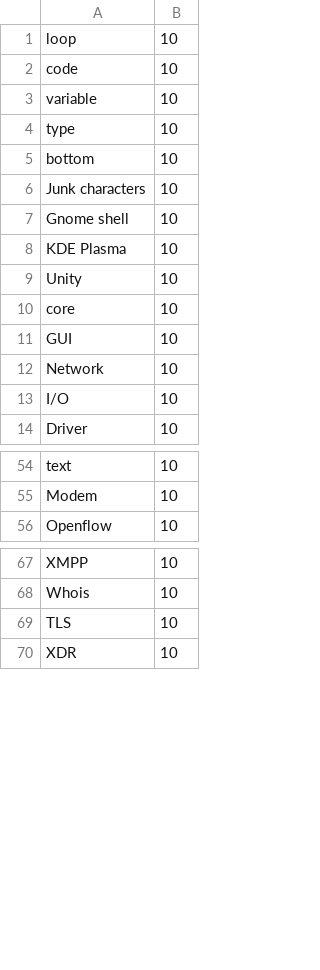
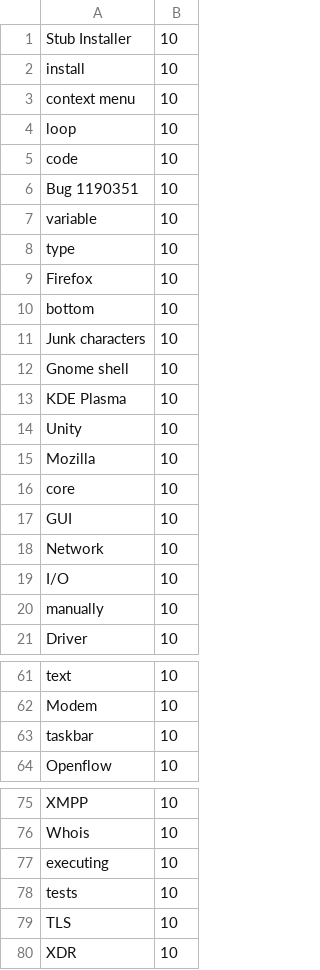
Before and after one commit to ShiHao-LiGo/DKMP, a CSV file: utils/entity_datas.csv, drawn as a sheet; only a part is shown, gaps mark what is left out; the diff covers the shown part only; the diff names each change by its address in the sheet, - before the commit and + after, or states it on an @@ line.

```diff
--- a/utils/entity_datas.csv
+++ b/utils/entity_datas.csv
+row 1: Stub Installer | 10
+row 2: install | 10
+row 3: context menu | 10
+row 6: Bug 1190351 | 10
+row 9: Firefox | 10
+row 15: Mozilla | 10
+row 20: manually | 10
+row 63: taskbar | 10
+row 77: executing | 10
+row 78: tests | 10
```
Also changed, not shown: 1 added row elsewhere in this file, 35 other files.
